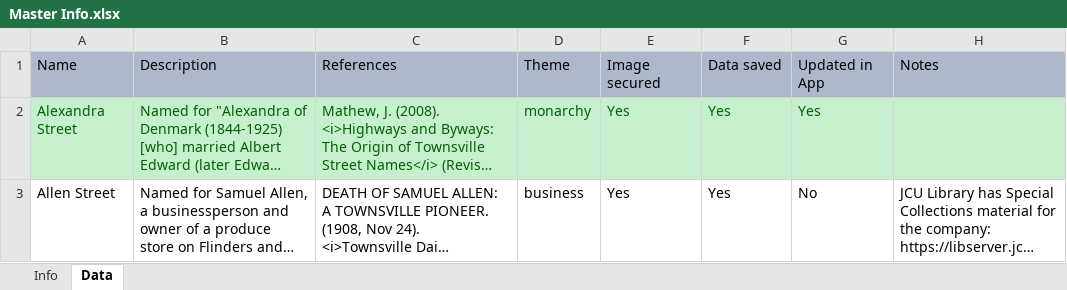
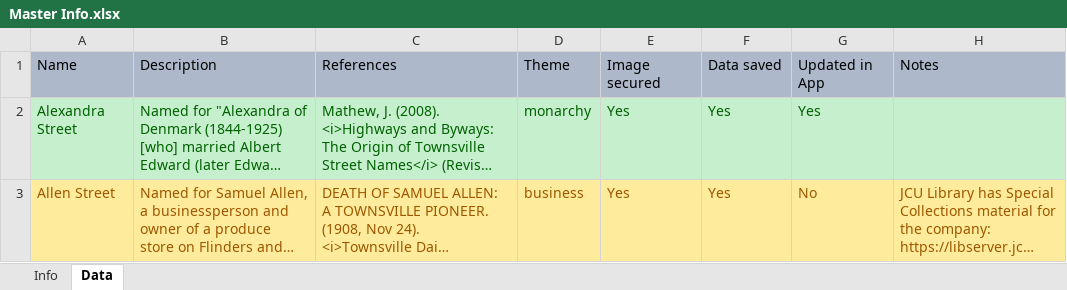
Before and after one commit to bryan-ab-smith/topomapper, an Excel workbook: Master Info.xlsx, sheet Data, drawn as a sheet; only a part is shown; long unchanged cells end in …; values as stored, in another font and other column widths than the file's, no borders; the diff covers the shown part only; the diff names each change by its address in the sheet, - before the commit and + after, or states it on an @@ line.

```diff
--- a/Master Info.xlsx (sheet Data)
+++ b/Master Info.xlsx (sheet Data)
@@ A3:H3 fill: none → #FFEB9C, text colour: black → #9C5700 @@
```
Also changed, not shown: 3 edited cells and cell formats elsewhere in this sheet, sheet Info, 1 other file.
